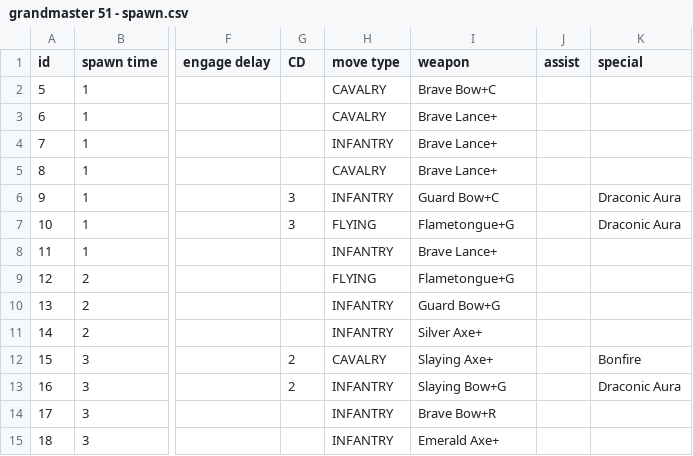
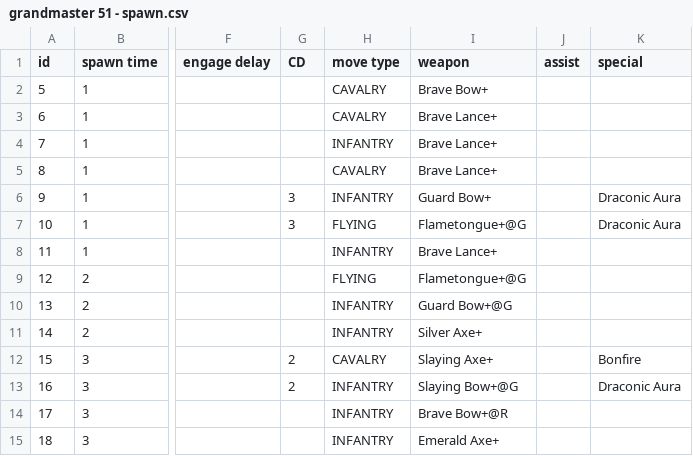
Before and after one commit to cyfung/feh-solver, a CSV file: data/grandmaster 51/grandmaster 51 - spawn.csv, drawn as a sheet; only a part is shown, gaps mark what is left out; the diff names each change by its address in the sheet, - before the commit and + after, or states it on an @@ line.

```diff
--- a/data/grandmaster 51/grandmaster 51 - spawn.csv
+++ b/data/grandmaster 51/grandmaster 51 - spawn.csv
-I2 (weapon): Brave Bow+C
+I2 (weapon): Brave Bow+
-I6 (weapon): Guard Bow+C
+I6 (weapon): Guard Bow+
-I7 (weapon): Flametongue+G
+I7 (weapon): Flametongue+@G
-I9 (weapon): Flametongue+G
+I9 (weapon): Flametongue+@G
-I10 (weapon): Guard Bow+G
+I10 (weapon): Guard Bow+@G
-I13 (weapon): Slaying Bow+G
+I13 (weapon): Slaying Bow+@G
-I14 (weapon): Brave Bow+R
+I14 (weapon): Brave Bow+@R
```
Also changed, not shown: data/bhb morgan morgan/bhb morgan morgan - spawn.csv, data/bhb titania mist/bhb titania mist - spawn.csv, 11 other files.
